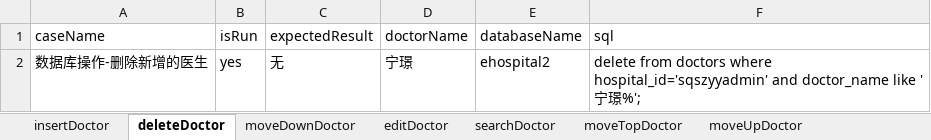
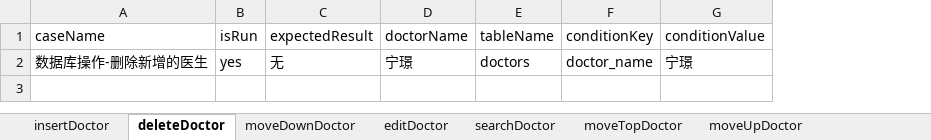
Before and after one commit to 3535179193/ehospital2_auto, an Excel workbook: testCase/sqszyyadmin/doctorManage.xlsx, sheet deleteDoctor, drawn as a sheet; values as stored, in another font and other column widths than the file's, no borders; removed rows and columns are numbered as before the commit, all else as after; the diff names each change by its address in the sheet, - before the commit and + after, or states it on an @@ line.

```diff
--- a/testCase/sqszyyadmin/doctorManage.xlsx (sheet deleteDoctor)
+++ b/testCase/sqszyyadmin/doctorManage.xlsx (sheet deleteDoctor)
-column E (databaseName), row 2: ehospital2
-column F (sql), row 2: delete from doctors where hospital_id='sqszyyadmin' and doctor_name like '宁璟%';
+column E (tableName), row 2: doctors
+column F (conditionKey), row 2: doctor_name
+column G (conditionValue), row 2: 宁璟
```
Also changed, not shown: testCase/sqszyyadmin/PayRecordManage.xlsx, testCase/sqszyyadmin/departmentManage.xlsx, 28 other files.
